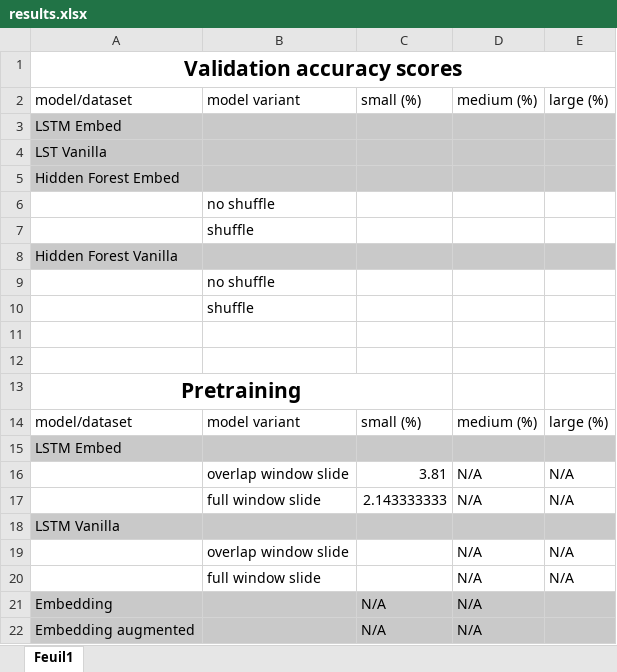
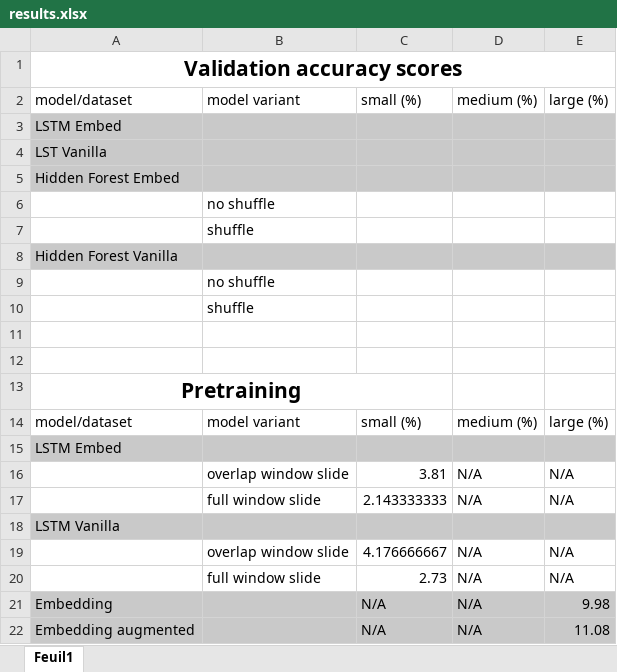
Before and after one commit to arsenaultk9/chord2vec, an Excel workbook: results.xlsx, sheet Feuil1, drawn as a sheet; values as stored, in another font and other column widths than the file's, no borders; table styles not drawn; the diff names each change by its address in the sheet, - before the commit and + after, or states it on an @@ line.

```diff
--- a/results.xlsx (sheet Feuil1)
+++ b/results.xlsx (sheet Feuil1)
-C19: (empty)
+C19: 4.176666667
-C20: (empty)
+C20: 2.73
-E21: (empty)
+E21: 9.98
-E22: (empty)
+E22: 11.08
```
Also changed, not shown: 2 other files.
